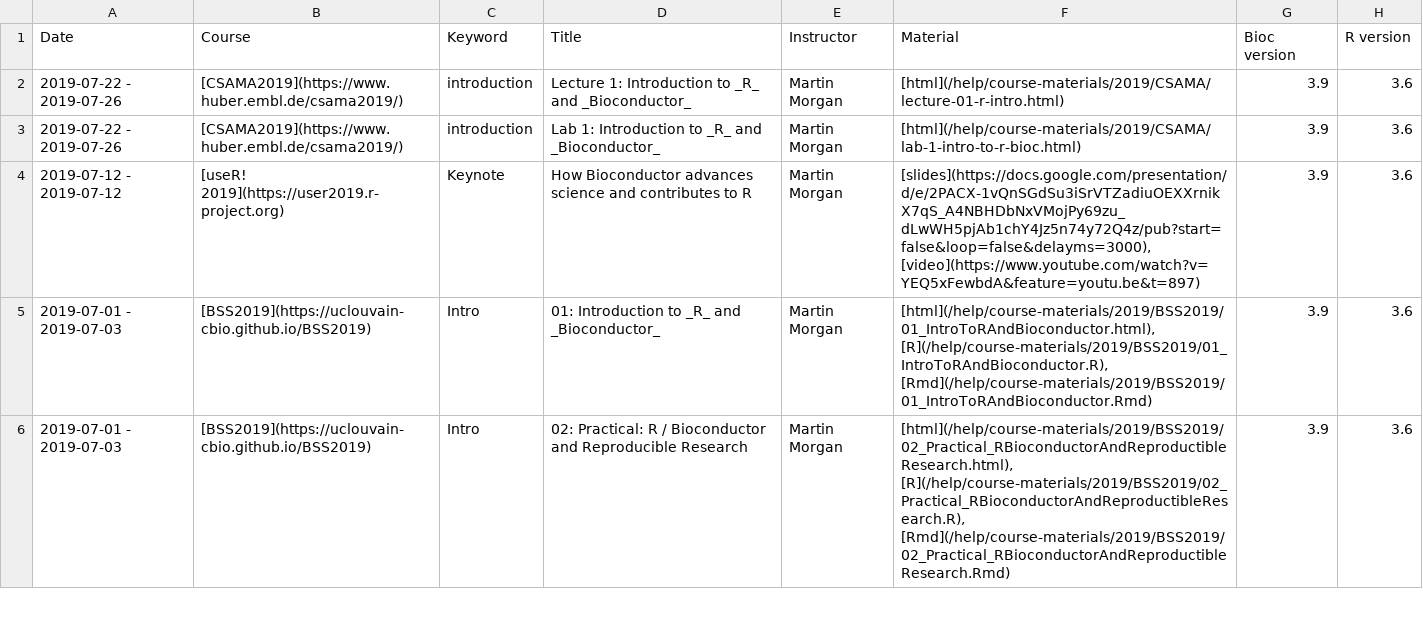
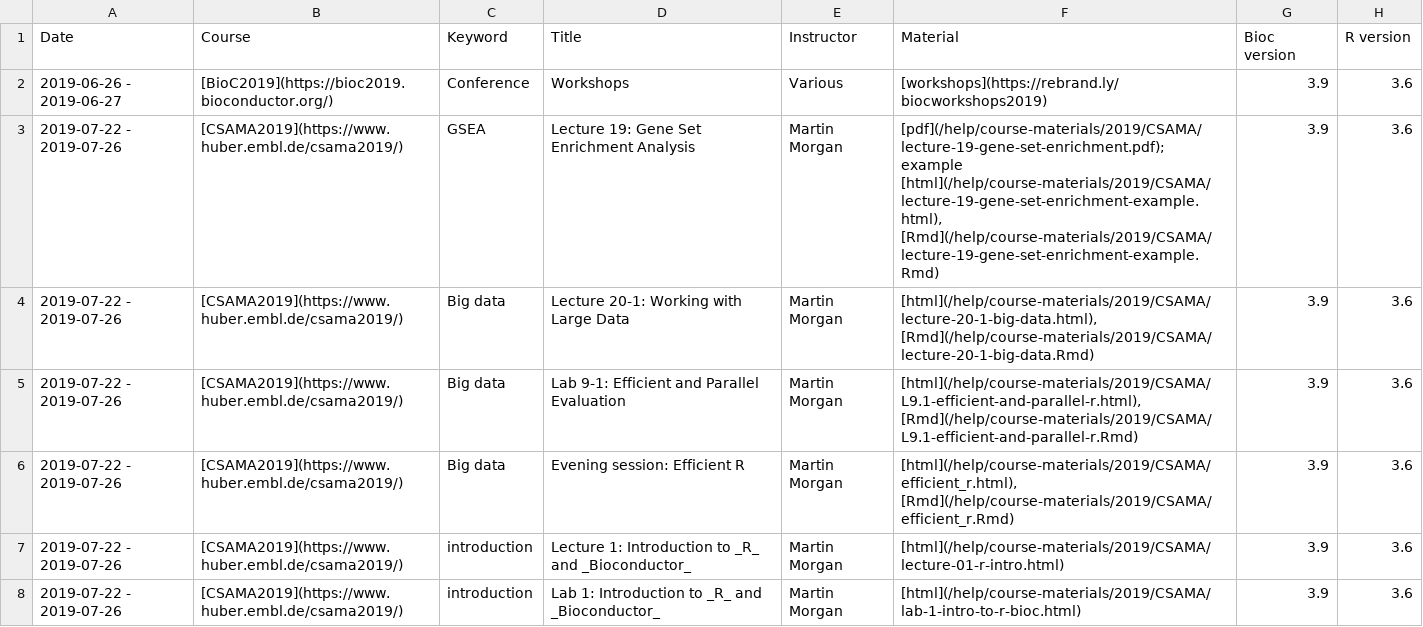
Before and after one commit to Bioconductor/bioconductor.org, a TSV file: etc/course_descriptions.tsv, drawn as a sheet; only a part is shown; the shorter side is filled out with more unchanged rows; the diff names each change by its address in the sheet, - before the commit and + after, or states it on an @@ line.

Commit message:
more conference and csama links

```diff
--- a/etc/course_descriptions.tsv
+++ b/etc/course_descriptions.tsv
+row 2: 2019-06-26 - 2019-06-27 | [BioC2019](https://bioc2019.bioconductor.org/) | Conference | Workshops | Various | [workshops](https://rebrand.ly/biocworkshops2019) | 3.9 | 3.6
+row 3: 2019-07-22 - 2019-07-26 | [CSAMA2019](https://www.huber.embl.de/csama2019/) | GSEA | Lecture 19: Gene Set Enrichment Analysis | Martin Morgan | [pdf](/help/course-materials/2019/CSAMA/lecture-19-gene-set-enrichment.pdf); example [html](/help/course-materials/2019/CSAMA/lecture-19-gene-set-enrichment-example.html), [Rmd](/help/course-materials/2019/CSAMA/lecture-19-gene-set-enrichment-example.Rmd) | 3.9 | 3.6
+row 4: 2019-07-22 - 2019-07-26 | [CSAMA2019](https://www.huber.embl.de/csama2019/) | Big data | Lecture 20-1: Working with Large Data | Martin Morgan | [html](/help/course-materials/2019/CSAMA/lecture-20-1-big-data.html), [Rmd](/help/course-materials/2019/CSAMA/lecture-20-1-big-data.Rmd) | 3.9 | 3.6
+row 5: 2019-07-22 - 2019-07-26 | [CSAMA2019](https://www.huber.embl.de/csama2019/) | Big data | Lab 9-1: Efficient and Parallel Evaluation | Martin Morgan | [html](/help/course-materials/2019/CSAMA/L9.1-efficient-and-parallel-r.html), [Rmd](/help/course-materials/2019/CSAMA/L9.1-efficient-and-parallel-r.Rmd) | 3.9 | 3.6
+row 6: 2019-07-22 - 2019-07-26 | [CSAMA2019](https://www.huber.embl.de/csama2019/) | Big data | Evening session: Efficient R | Martin Morgan | [html](/help/course-materials/2019/CSAMA/efficient_r.html), [Rmd](/help/course-materials/2019/CSAMA/efficient_r.Rmd) | 3.9 | 3.6
```
